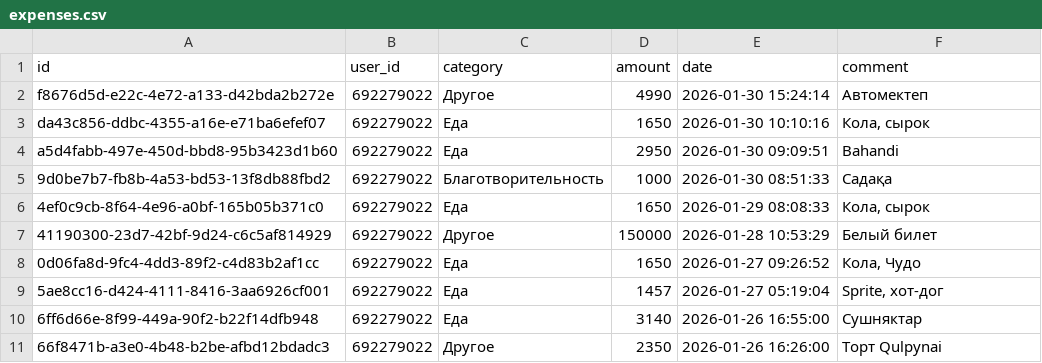
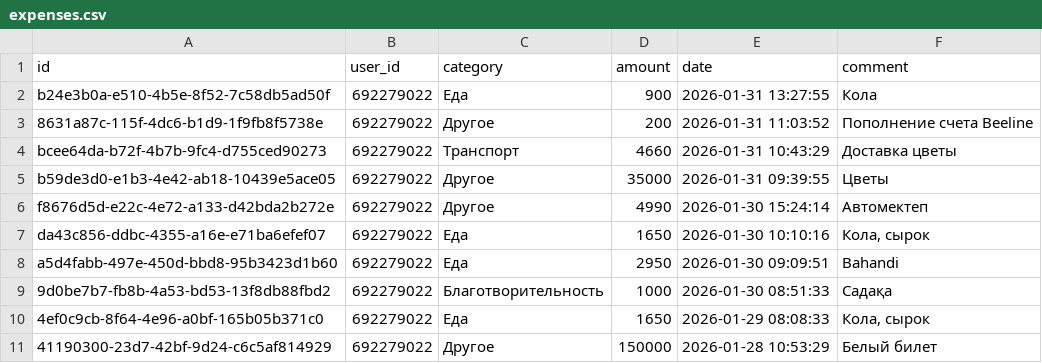
Before and after one commit to IbnRasAl-Fakih/eshygyn_file, a CSV file: expenses.csv, drawn as a sheet; only a part is shown; the shorter side is filled out with more unchanged rows; the diff names each change by its address in the sheet, - before the commit and + after, or states it on an @@ line.

Commit message:
Update export 2026-01-31 18:00:01 UTC

```diff
--- a/expenses.csv
+++ b/expenses.csv
+row 2: b24e3b0a-e510-4b5e-8f52-7c58db5ad50f | 692279022 | Еда | 900 | 2026-01-31 13:27:55 | Кола
+row 3: 8631a87c-115f-4dc6-b1d9-1f9fb8f5738e | 692279022 | Другое | 200 | 2026-01-31 11:03:52 | Пополнение счета Beeline
+row 4: bcee64da-b72f-4b7b-9fc4-d755ced90273 | 692279022 | Транспорт | 4660 | 2026-01-31 10:43:29 | Доставка цветы
+row 5: b59de3d0-e1b3-4e42-ab18-10439e5ace05 | 692279022 | Другое | 35000 | 2026-01-31 09:39:55 | Цветы
```
